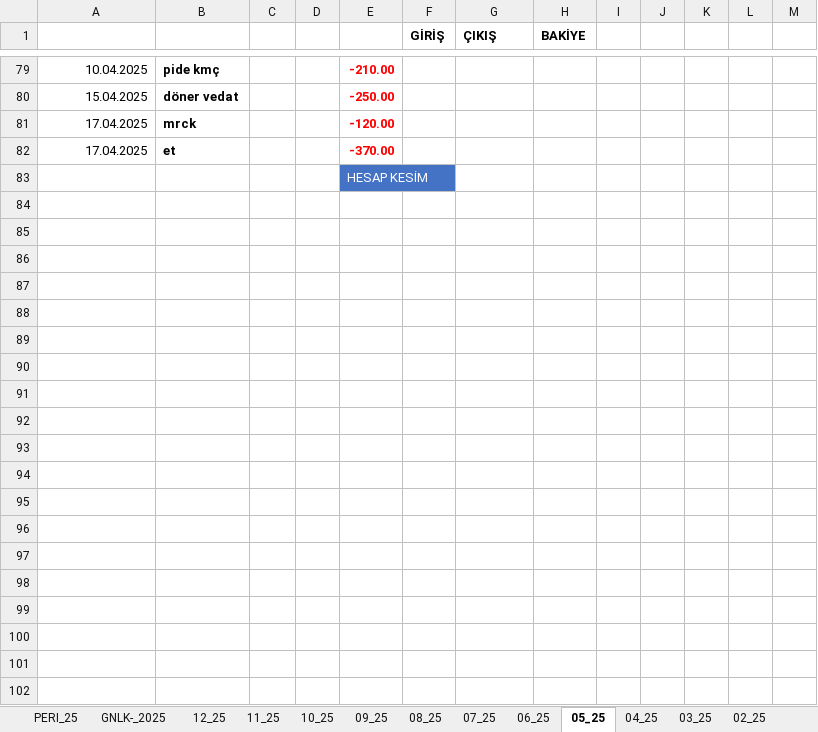
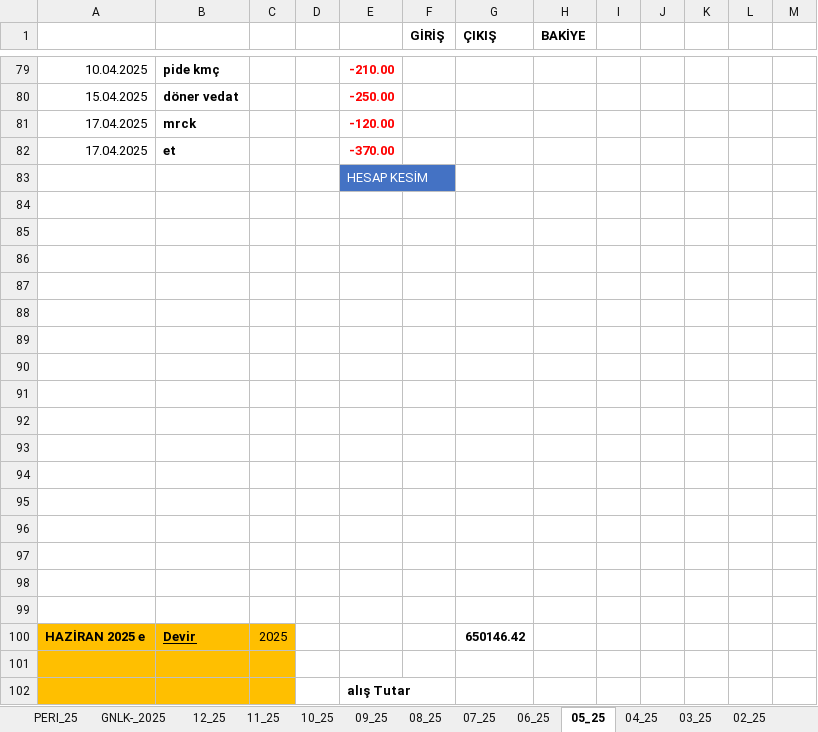
Before and after one commit to roboturx/tdy, an Excel workbook: 04-25-Gnlkson.xlsx, sheet 05_25, drawn as a sheet; only a part is shown, gaps mark what is left out; values as stored, in another font and other column widths than the file's, no borders; conditional formats not drawn; the diff covers the shown part only; the diff names each change by its address in the sheet, - before the commit and + after, or states it on an @@ line.

Commit message:
asa

```diff
--- a/04-25-Gnlkson.xlsx (sheet 05_25)
+++ b/04-25-Gnlkson.xlsx (sheet 05_25)
+row 84: (empty)
+row 85: (empty)
+row 86: (empty)
+row 87: (empty)
+row 88: (empty)
+row 89: (empty)
+row 90: (empty)
+row 91: (empty)
+row 92: (empty)
+row 93: (empty)
+row 94: (empty)
+row 95: (empty)
+row 96: (empty)
+row 97: (empty)
+row 98: (empty)
+row 99: (empty)
+row 100: HAZİRAN 2025 e | Devir | 2025 |  |  |  | 650146.42
+row 101: (empty)
+row 102:  |  |  |  | alış Tutar
```
Also changed, not shown: 55 added rows elsewhere in this sheet, sheet 04_25, sheet GNLK-_2025, sheet PERI_25, sheet PERI_24, formulas that keep their value.
